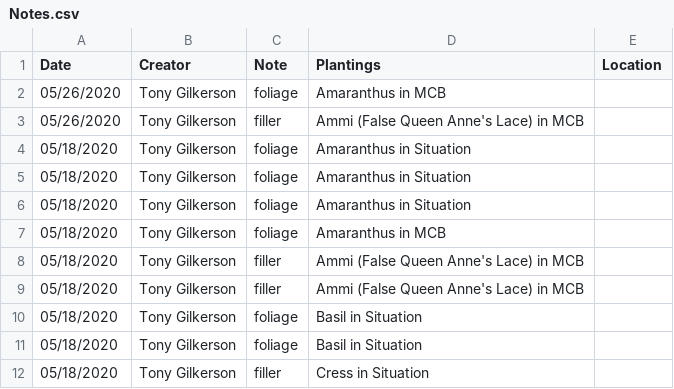
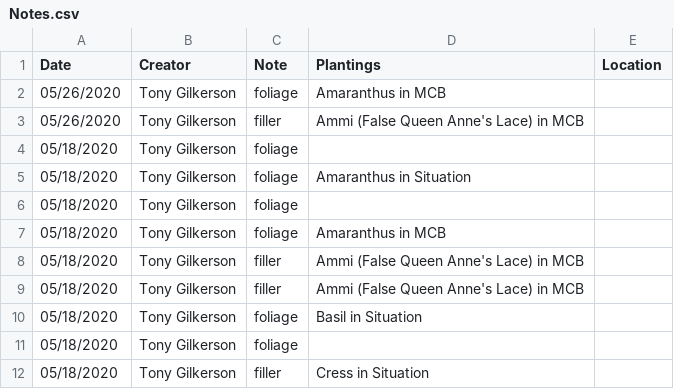
Before and after one commit to ohiobarn/flowerfarm, a CSV file: exports/tend/csv_export/Notes.csv, drawn as a sheet; only a part is shown; the diff covers the shown part only.

```diff
--- a/exports/tend/csv_export/Notes.csv
+++ b/exports/tend/csv_export/Notes.csv
@@ -3,5 +3,5 @@ Date,Creator,Note,Plantings,Location
 05/26/2020,Tony Gilkerson,filler,Ammi (False Queen Anne's Lace) in MCB,
+05/18/2020,Tony Gilkerson,foliage,,
 05/18/2020,Tony Gilkerson,foliage,Amaranthus in Situation,
-05/18/2020,Tony Gilkerson,foliage,Amaranthus in Situation,
-05/18/2020,Tony Gilkerson,foliage,Amaranthus in Situation,
+05/18/2020,Tony Gilkerson,foliage,,
 05/18/2020,Tony Gilkerson,foliage,Amaranthus in MCB,
@@ -10,3 +10,3 @@ Date,Creator,Note,Plantings,Location
 05/18/2020,Tony Gilkerson,foliage,Basil in Situation,
-05/18/2020,Tony Gilkerson,foliage,Basil in Situation,
+05/18/2020,Tony Gilkerson,foliage,,
 05/18/2020,Tony Gilkerson,filler,Cress in Situation,
```
Also changed, not shown: 2 added rows, 2 removed rows and 5 edited cells elsewhere in this file, exports/tend/csv_export/Crop_plan.csv, exports/tend/csv_export/Greenhouse_plan.csv, 12 other files.
